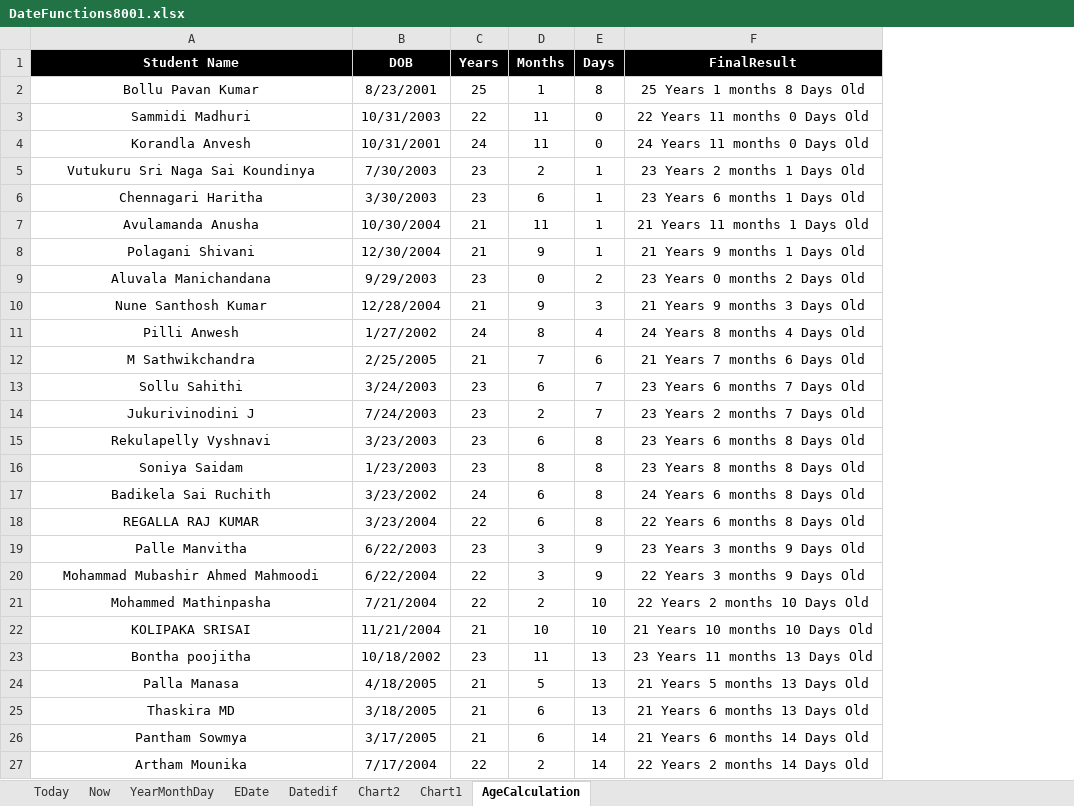
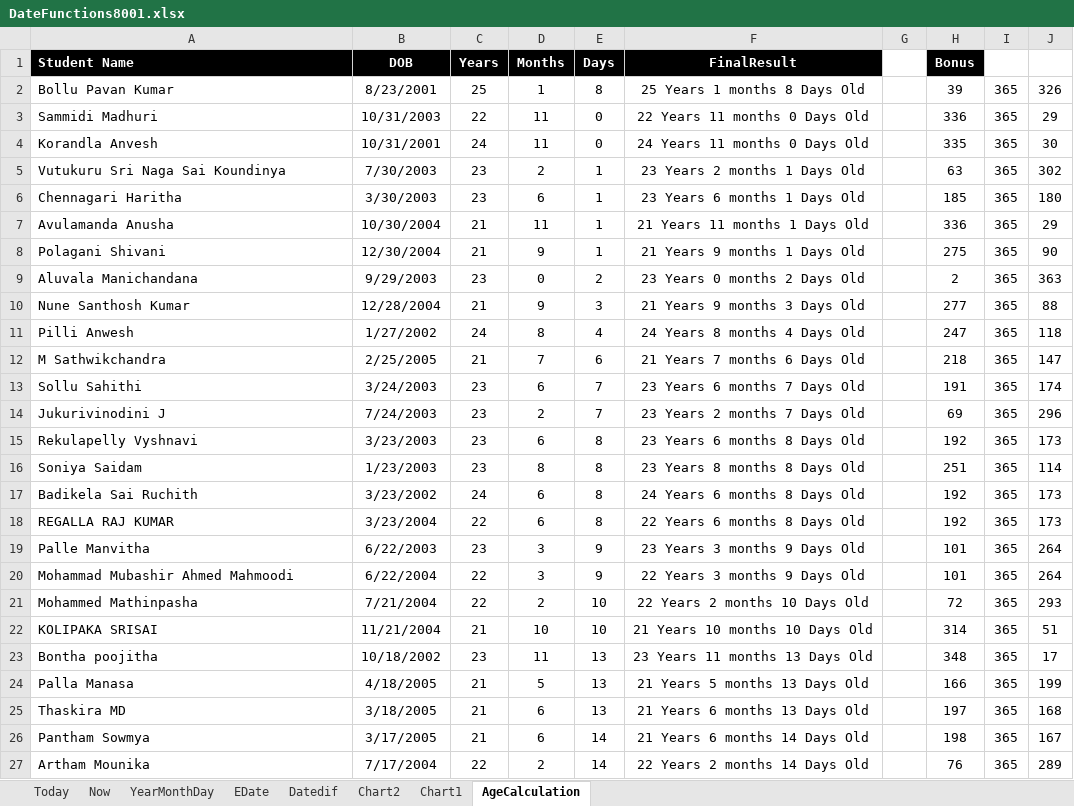
Before and after one commit to PavanKumarBollu/ANP-D8001, an Excel workbook: Excel/DateFunctions8001.xlsx, sheet AgeCalculation, drawn as a sheet; only a part is shown; values as stored, in another font and other column widths than the file's, no borders; the diff covers the shown part only; the diff names each change by its address in the sheet, - before the commit and + after, or states it on an @@ line.

Commit message:
DateFunctoins

```diff
--- a/Excel/DateFunctions8001.xlsx (sheet AgeCalculation)
+++ b/Excel/DateFunctions8001.xlsx (sheet AgeCalculation)
+column G, empty
+column H (Bonus), rows 2-27: 39 | 336 | 335 | 63 | 185 | 336 | 275 | 2 | 277 | 247 | 218 | 191 | 69 | 192 | 251 | 192 | 192 | 101 | 101 | 72 | 314 | 348 | 166 | 197 | 198 | 76
+column I, rows 2-27: all 365
+column J, rows 2-27: 326 | 29 | 30 | 302 | 180 | 29 | 90 | 363 | 88 | 118 | 147 | 174 | 296 | 173 | 114 | 173 | 173 | 264 | 264 | 293 | 51 | 17 | 199 | 168 | 167 | 289
-A1:A27 alignment: center
+A1:A27 alignment: left
```
Also changed, not shown: cell formats elsewhere in this sheet, sheet Now.
